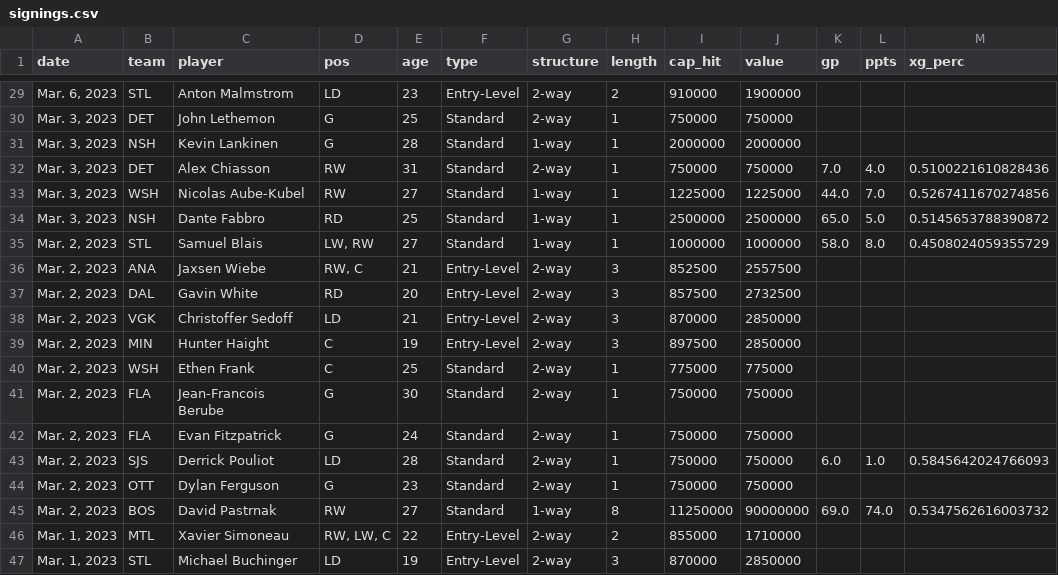
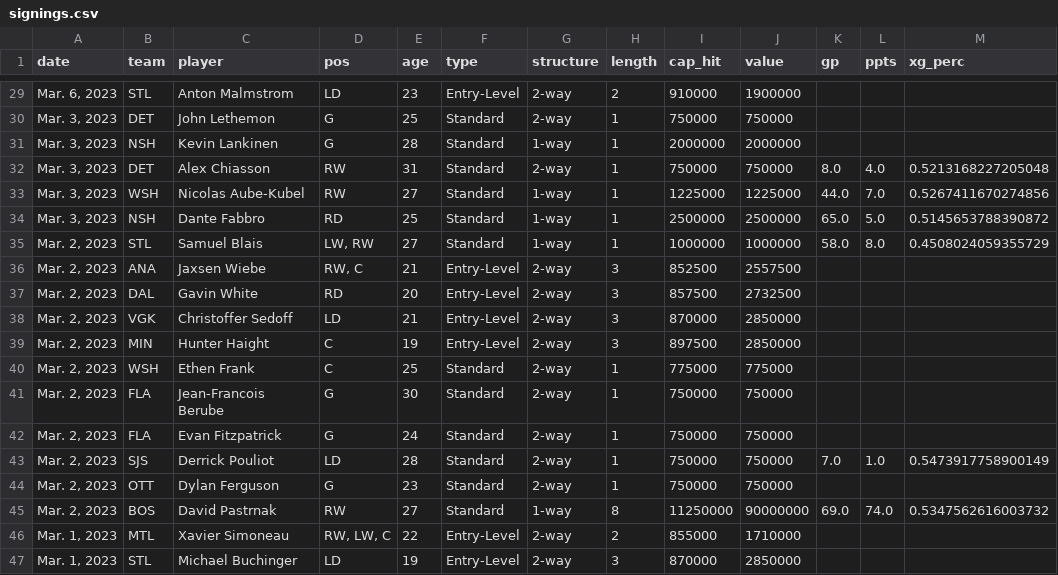
Before and after one commit to cassario/matchupData, a CSV file: signings.csv, drawn as a sheet; only a part is shown, gaps mark what is left out.

```diff
--- a/signings.csv
+++ b/signings.csv
@@ -31,3 +31,3 @@ date,team,player,pos,age,type,structure,length,cap_hit,value,gp,ppts,xg_perc
 "Mar. 3, 2023",NSH,Kevin Lankinen,G,28,Standard,1-way,1,2000000,2000000,,,
-"Mar. 3, 2023",DET,Alex Chiasson,RW,31,Standard,2-way,1,750000,750000,7.0,4.0,0.5100221610828436
+"Mar. 3, 2023",DET,Alex Chiasson,RW,31,Standard,2-way,1,750000,750000,8.0,4.0,0.5213168227205048
 "Mar. 3, 2023",WSH,Nicolas Aube-Kubel,RW,27,Standard,1-way,1,1225000,1225000,44.0,7.0,0.5267411670274856
@@ -42,3 +42,3 @@ date,team,player,pos,age,type,structure,length,cap_hit,value,gp,ppts,xg_perc
 "Mar. 2, 2023",FLA,Evan Fitzpatrick,G,24,Standard,2-way,1,750000,750000,,,
-"Mar. 2, 2023",SJS,Derrick Pouliot,LD,28,Standard,2-way,1,750000,750000,6.0,1.0,0.5845642024766093
+"Mar. 2, 2023",SJS,Derrick Pouliot,LD,28,Standard,2-way,1,750000,750000,7.0,1.0,0.5473917758900149
 "Mar. 2, 2023",OTT,Dylan Ferguson,G,23,Standard,2-way,1,750000,750000,,,
```
Also changed, not shown: scratches.csv.
